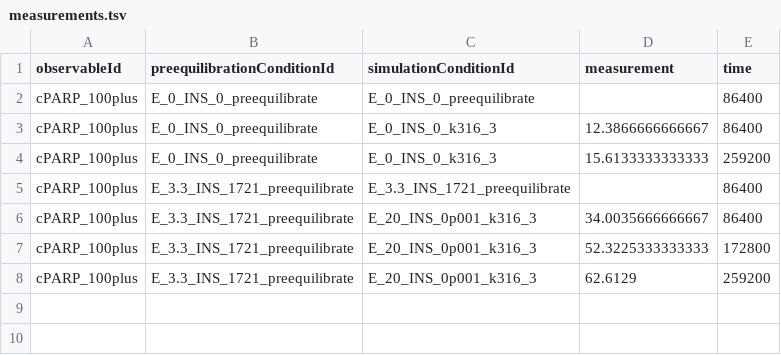
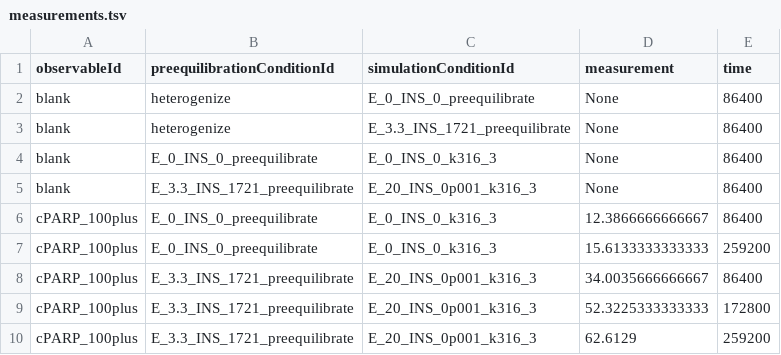
Before and after one commit to JonahRileyHuggins/SingleCell, a TSV file: benchmarks/etoposide-induced-cell-death/measurements.tsv, drawn as a sheet.

```diff
--- a/benchmarks/etoposide-induced-cell-death/measurements.tsv
+++ b/benchmarks/etoposide-induced-cell-death/measurements.tsv
@@ -1,6 +1,8 @@
 observableId	preequilibrationConditionId	simulationConditionId	measurement	time
-cPARP_100plus	E_0_INS_0_preequilibrate	E_0_INS_0_preequilibrate		86400
+blank	heterogenize	E_0_INS_0_preequilibrate	None	86400
+blank	heterogenize	E_3.3_INS_1721_preequilibrate	None	86400
+blank	E_0_INS_0_preequilibrate	E_0_INS_0_k316_3	None	86400
+blank	E_3.3_INS_1721_preequilibrate	E_20_INS_0p001_k316_3	None	86400
 cPARP_100plus	E_0_INS_0_preequilibrate	E_0_INS_0_k316_3	12.3866666666667	86400
 cPARP_100plus	E_0_INS_0_preequilibrate	E_0_INS_0_k316_3	15.6133333333333	259200
-cPARP_100plus	E_3.3_INS_1721_preequilibrate	E_3.3_INS_1721_preequilibrate		86400
 cPARP_100plus	E_3.3_INS_1721_preequilibrate	E_20_INS_0p001_k316_3	34.0035666666667	86400
```
Also changed, not shown: benchmarks/etoposide-induced-cell-death/conditions.tsv, 42 other files.
